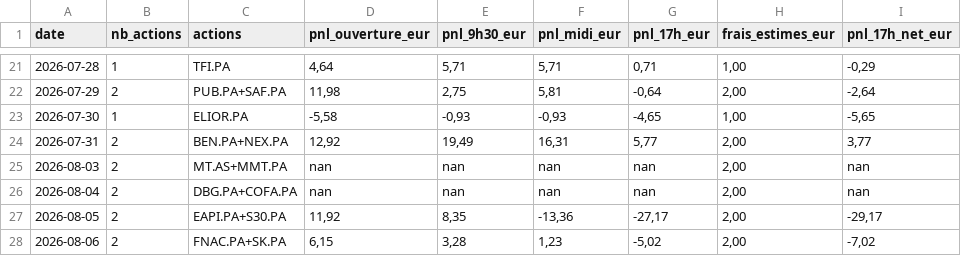
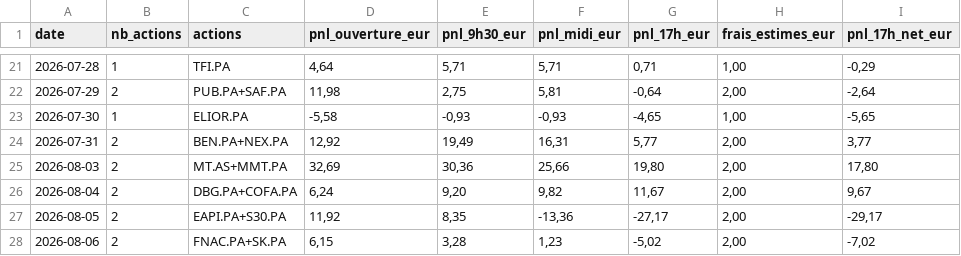
Before and after one commit to CDOGss/analyse-boursiere, a CSV file: reports/journal_quotidien.csv, drawn as a sheet; only a part is shown, gaps mark what is left out.

```diff
--- a/reports/journal_quotidien.csv
+++ b/reports/journal_quotidien.csv
@@ -24,4 +24,4 @@
 2026-07-31;2;BEN.PA+NEX.PA;12,92;19,49;16,31;5,77;2,00;3,77
-2026-08-03;2;MT.AS+MMT.PA;nan;nan;nan;nan;2,00;nan
-2026-08-04;2;DBG.PA+COFA.PA;nan;nan;nan;nan;2,00;nan
+2026-08-03;2;MT.AS+MMT.PA;32,69;30,36;25,66;19,80;2,00;17,80
+2026-08-04;2;DBG.PA+COFA.PA;6,24;9,20;9,82;11,67;2,00;9,67
 2026-08-05;2;EAPI.PA+S30.PA;11,92;8,35;-13,36;-27,17;2,00;-29,17
```
Also changed, not shown: 6 other files.
